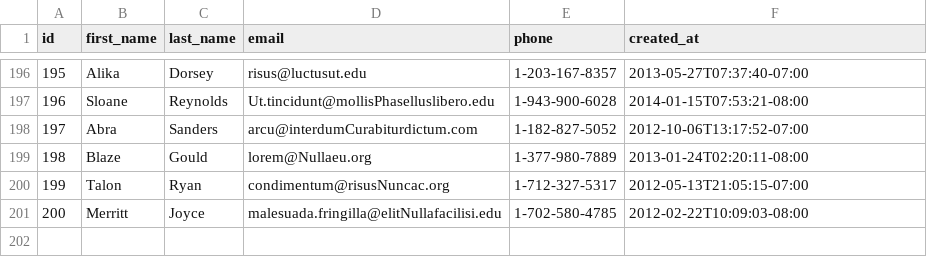
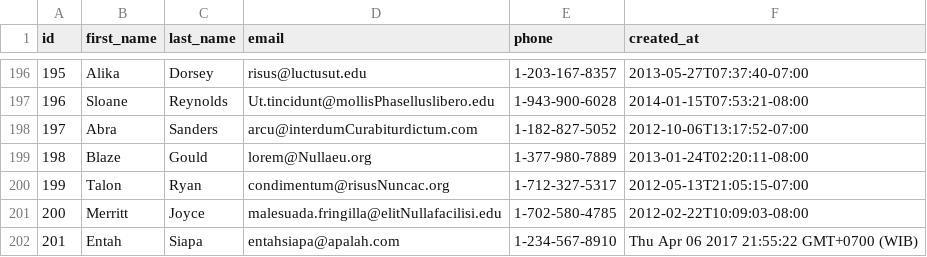
Before and after one commit to fire-fox-2017/parsing-data-1, a CSV file: people.csv, drawn as a sheet; only a part is shown, gaps mark what is left out; the diff names each change by its address in the sheet, - before the commit and + after, or states it on an @@ line.

Commit message:
parsing-data-1 is done

```diff
--- a/people.csv
+++ b/people.csv
+row 202: 201 | Entah | Siapa | entahsiapa@apalah.com | 1-234-567-8910 | Thu Apr 06 2017 21:55:22 GMT+0700 (WIB)
```
Also changed, not shown: 1 other file.
